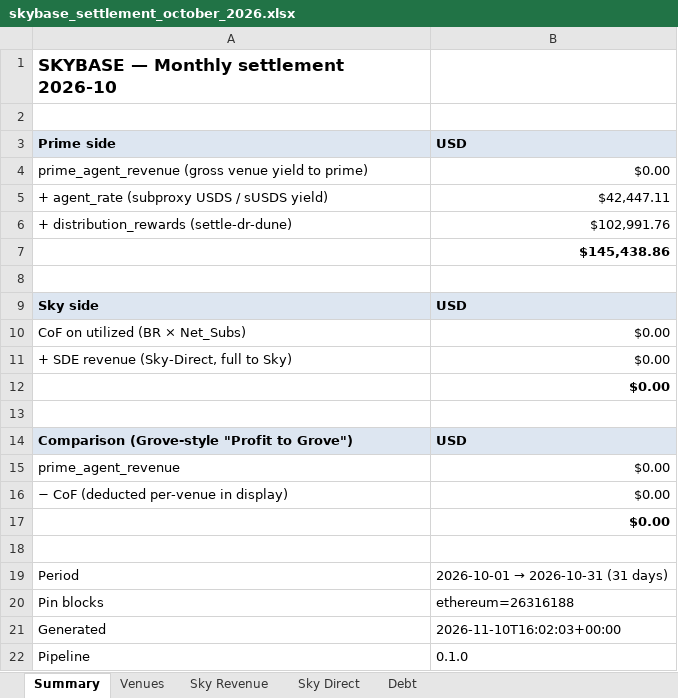
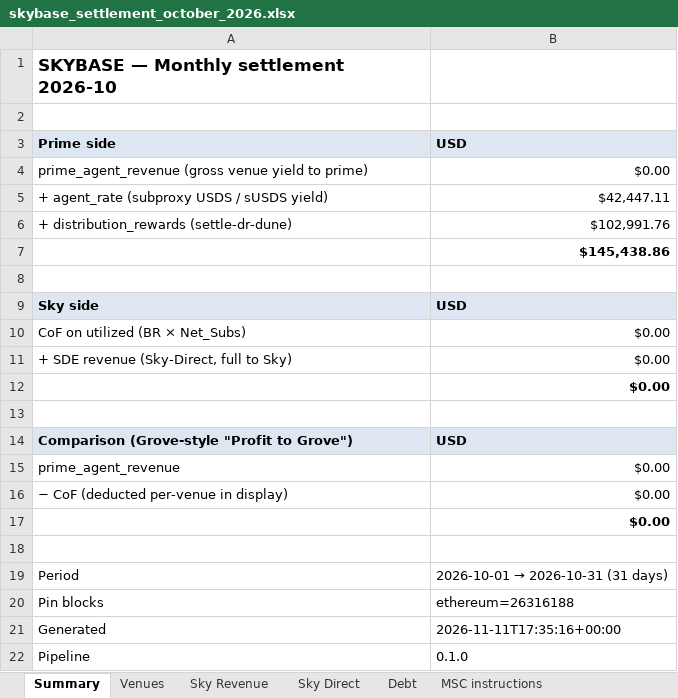
Before and after one commit to soterlabs/settlement-cycle, an Excel workbook: settlements/skybase/2026-10/skybase_settlement_october_2026.xlsx, sheet Summary, drawn as a sheet; values as stored, in another font and other column widths than the file's, no borders; the diff names each change by its address in the sheet, - before the commit and + after, or states it on an @@ line.

```diff
--- a/settlements/skybase/2026-10/skybase_settlement_october_2026.xlsx (sheet Summary)
+++ b/settlements/skybase/2026-10/skybase_settlement_october_2026.xlsx (sheet Summary)
+sheet tab: MSC instructions
-B21: 2026-11-10T16:02:03+00:00
+B21: 2026-11-11T17:35:16+00:00
```
Also changed, not shown: settlements/grove/2026-10/grove_settlement_october_2026.xlsx, settlements/keel/2026-10/keel_settlement_october_2026.xlsx, 43 other files.
